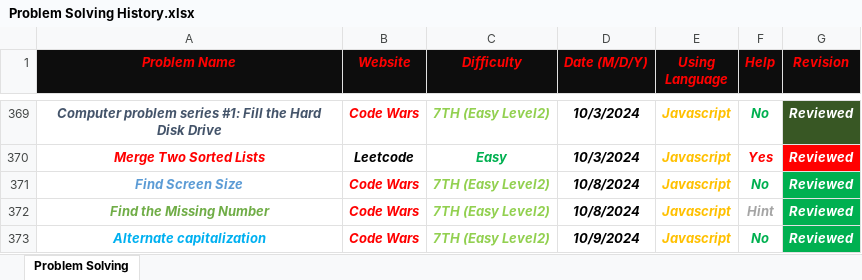
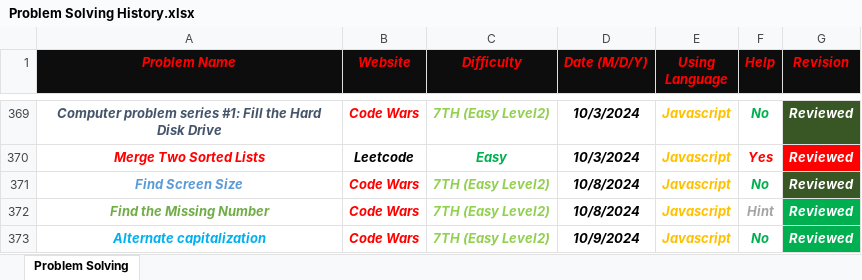
Before and after one commit to Marawan-Saqr/Problem-Solving, an Excel workbook: Problem Solving History.xlsx, sheet Problem Solving, drawn as a sheet; only a part is shown, gaps mark what is left out; values as stored, in another font and other column widths than the file's, no borders; the diff names each change by its address in the sheet, - before the commit and + after, or states it on an @@ line.

Commit message:
Reviewed 1 Problem 7/13/2026

```diff
--- a/Problem Solving History.xlsx (sheet Problem Solving)
+++ b/Problem Solving History.xlsx (sheet Problem Solving)
-G371 fill: #00B050
+G371 fill: #385724
```
Also changed, not shown: 2 other files.
